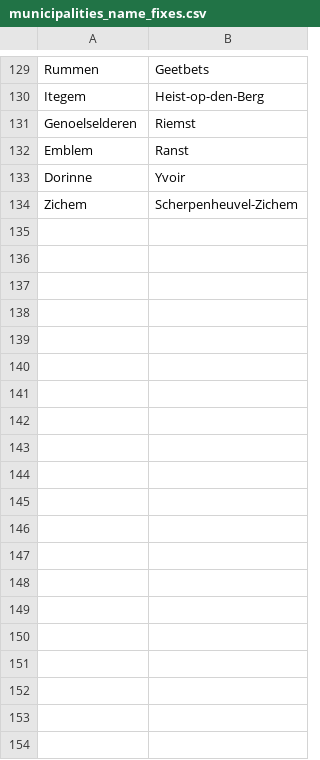
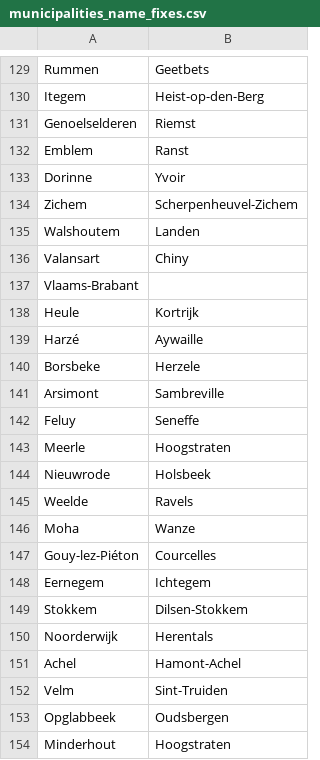
Before and after one commit to GuyBaele/sars-cov-2-belgium, a CSV file: data/source_files/municipalities_name_fixes.csv, drawn as a sheet; only a part is shown, gaps mark what is left out; the diff covers the shown part only; the diff names each change by its address in the sheet, - before the commit and + after, or states it on an @@ line.

Commit message:
Additional municipality name fixes

```diff
--- a/data/source_files/municipalities_name_fixes.csv
+++ b/data/source_files/municipalities_name_fixes.csv
+row 135: Walshoutem | Landen
+row 136: Valansart | Chiny
+row 137: Vlaams-Brabant
+row 138: Heule | Kortrijk
+row 139: Harzé | Aywaille
+row 140: Borsbeke | Herzele
+row 141: Arsimont | Sambreville
+row 142: Feluy | Seneffe
+row 143: Meerle | Hoogstraten
+row 144: Nieuwrode | Holsbeek
+row 145: Weelde | Ravels
+row 146: Moha | Wanze
+row 147: Gouy-lez-Piéton | Courcelles
+row 148: Eernegem | Ichtegem
+row 149: Stokkem | Dilsen-Stokkem
+row 150: Noorderwijk | Herentals
+row 151: Achel | Hamont-Achel
+row 152: Velm | Sint-Truiden
+row 153: Opglabbeek | Oudsbergen
+row 154: Minderhout | Hoogstraten
```
Also changed, not shown: 11 added rows elsewhere in this file.
